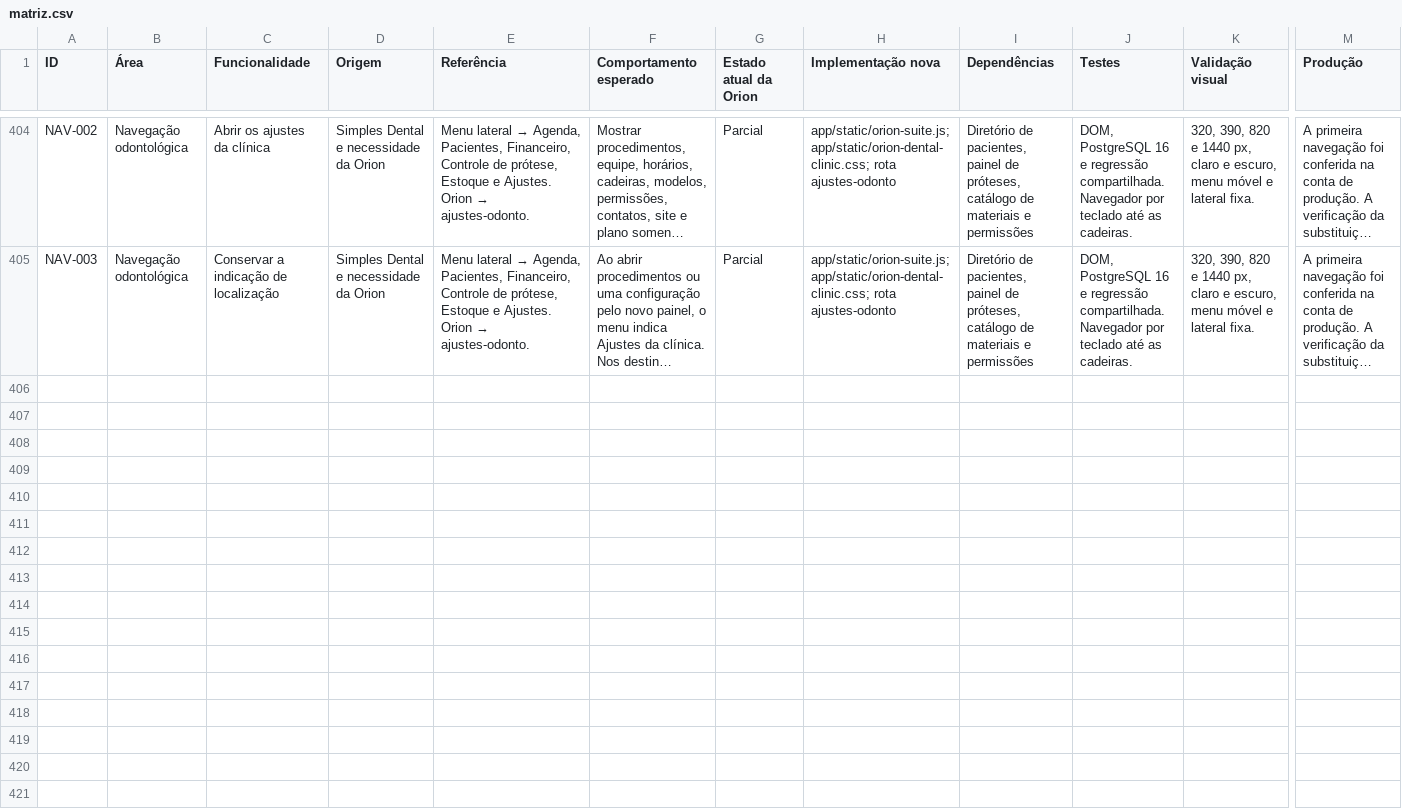
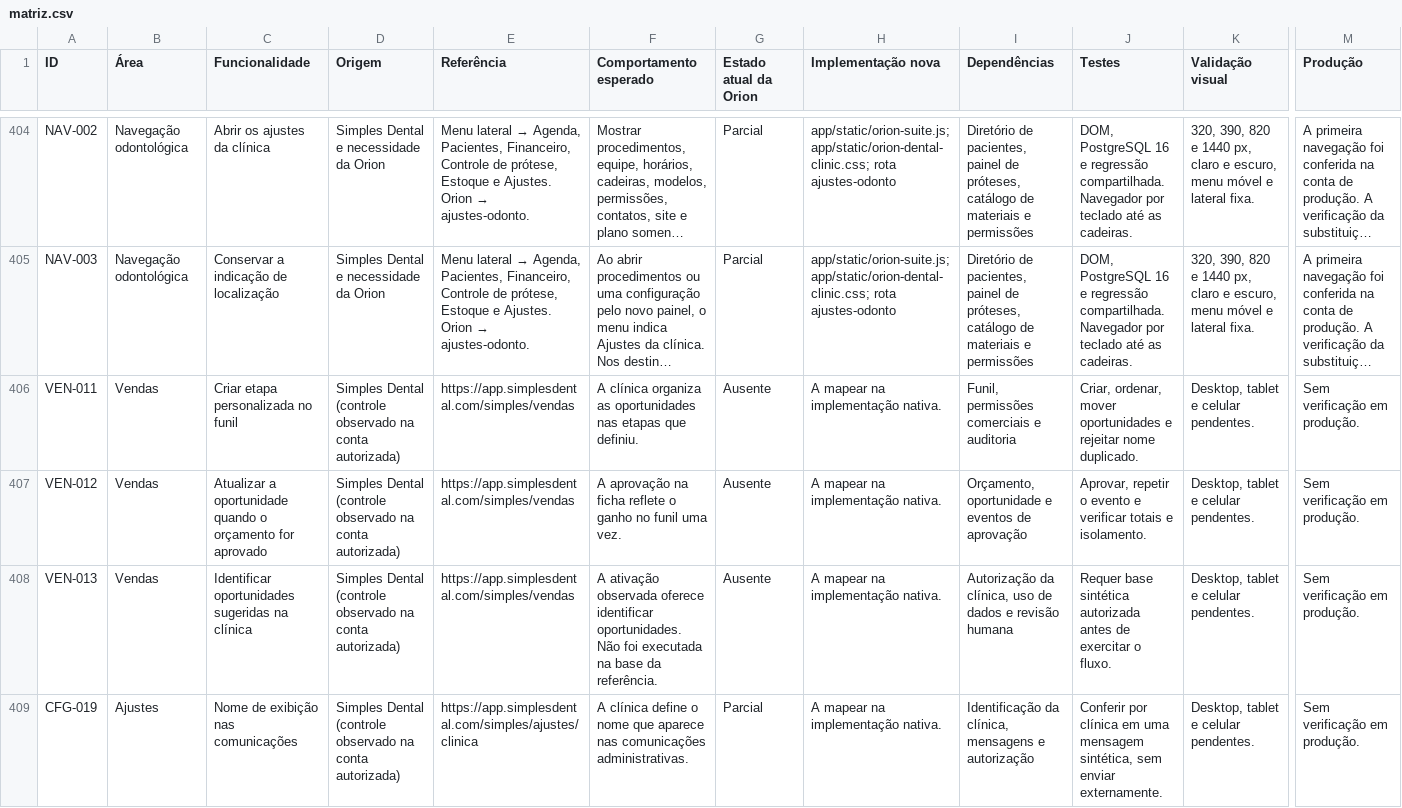
Before and after one commit to QGBALTIGO/orion-assistente, a CSV file: docs/odontologia/matriz.csv, drawn as a sheet; only a part is shown, gaps mark what is left out; long unchanged cells end in …; rows hold the shown columns only; the diff covers the shown part only; the diff names each change by its address in the sheet, - before the commit and + after, or states it on an @@ line.

```diff
--- a/docs/odontologia/matriz.csv
+++ b/docs/odontologia/matriz.csv
+row 406: VEN-011 | Vendas | Criar etapa personalizada no funil | Simples Dental (controle observado na conta autorizada) | https://app.simplesdental.com/simples/vendas | A clínica organiza as oportunidades nas etapas que definiu. | Ausente | A mapear na implementação nativa. | Funil, permissões comerciais e auditoria | Criar, ordenar, mover oportunidades e rejeitar nome duplicado. | Desktop, tablet e celular pendentes. | Sem verificação em produção.
+row 407: VEN-012 | Vendas | Atualizar a oportunidade quando o orçamento for aprovado | Simples Dental (controle observado na conta autorizada) | https://app.simplesdental.com/simples/vendas | A aprovação na ficha reflete o ganho no funil uma vez. | Ausente | A mapear na implementação nativa. | Orçamento, oportunidade e eventos de aprovação | Aprovar, repetir o evento e verificar totais e isolamento. | Desktop, tablet e celular pendentes. | Sem verificação em produção.
+row 408: VEN-013 | Vendas | Identificar oportunidades sugeridas na clínica | Simples Dental (controle observado na conta autorizada) | https://app.simplesdental.com/simples/vendas | A ativação observada oferece identificar oportunidades. Não foi executada na base da referência. | Ausente | A mapear na implementação nativa. | Autorização da clínica, uso de dados e revisão humana | Requer base sintética autorizada antes de exercitar o fluxo. | Desktop, tablet e celular pendentes. | Sem verificação em produção.
+row 409: CFG-019 | Ajustes | Nome de exibição nas comunicações | Simples Dental (controle observado na conta autorizada) | https://app.simplesdental.com/simples/ajustes/clinica | A clínica define o nome que aparece nas comunicações administrativas. | Parcial | A mapear na implementação nativa. | Identificação da clínica, mensagens e autorização | Conferir por clínica em uma mensagem sintética, sem enviar externamente. | Desktop, tablet e celular pendentes. | Sem verificação em produção.
```
Also changed, not shown: 4 added rows and 7 edited cells elsewhere in this file, 12 other files.
